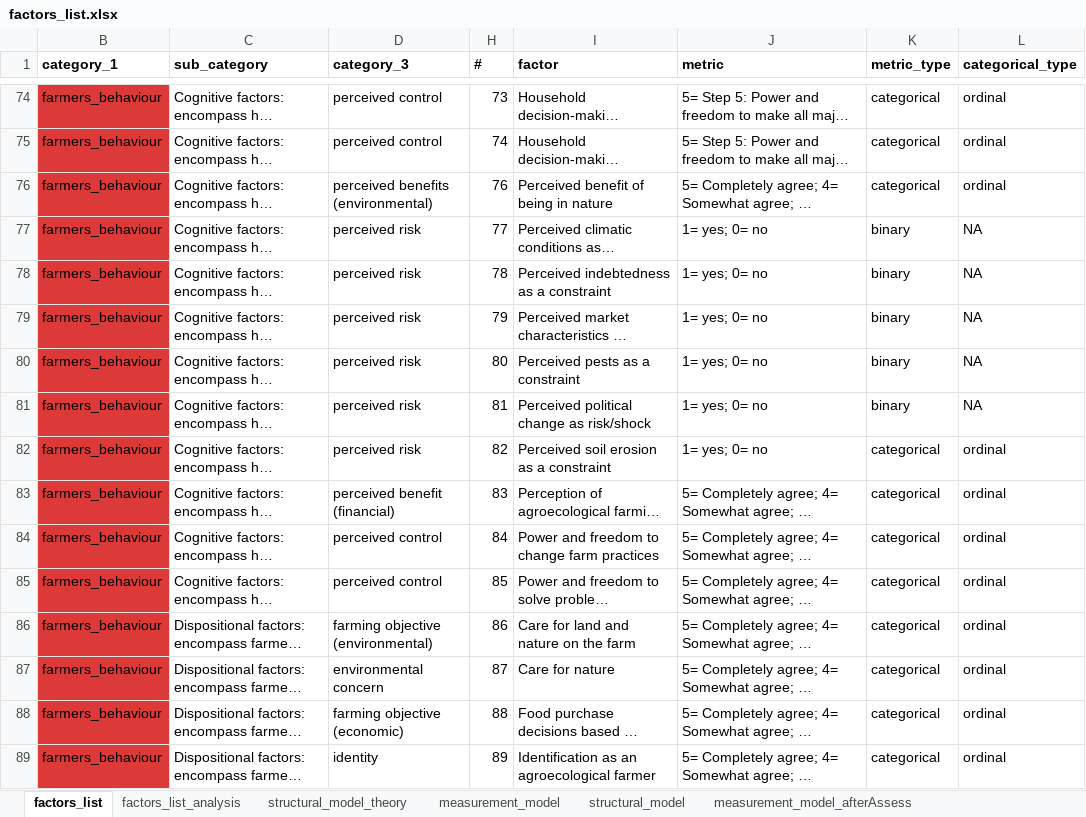
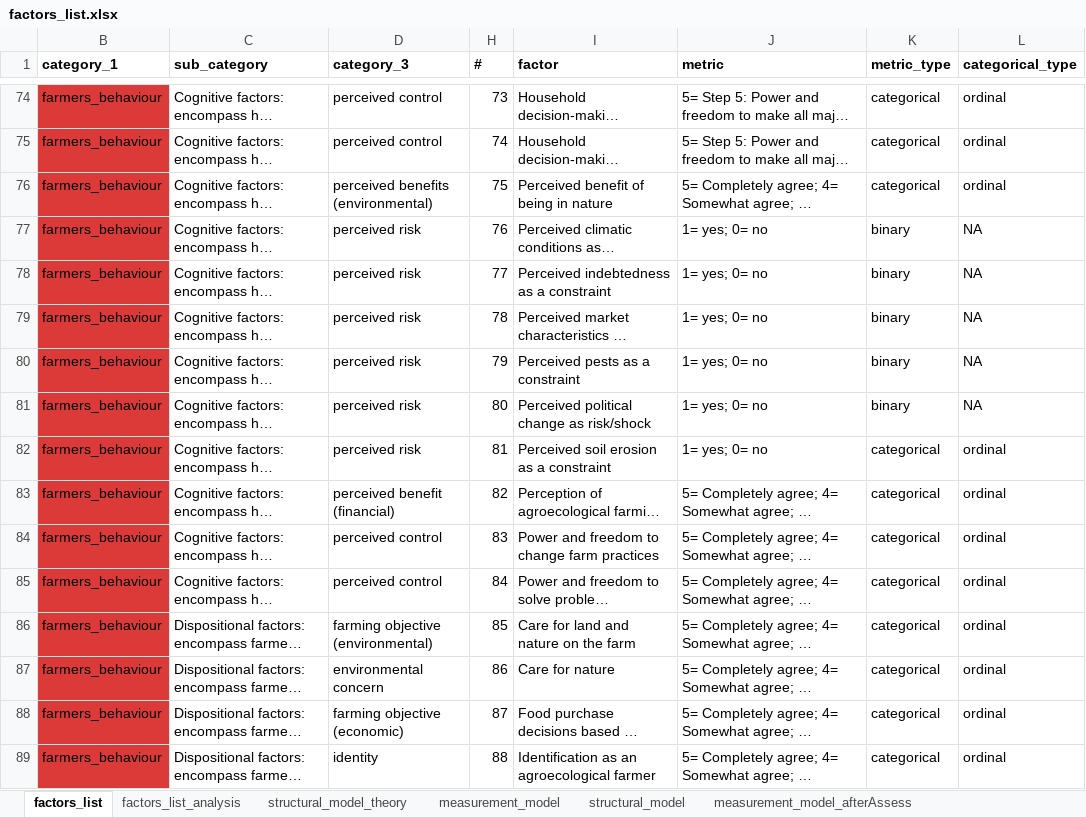
Before and after one commit to andreacsanchezb10/HOLPA_factors_influencing_adoption_dfs, an Excel workbook: factors_list.xlsx, sheet factors_list, drawn as a sheet; only a part is shown, gaps mark what is left out; long unchanged cells end in …; values as stored, in another font and other column widths than the file's, no borders; table styles not drawn; the diff covers the shown part only; the diff names each change by its address in the sheet, - before the commit and + after, or states it on an @@ line.

```diff
--- a/factors_list.xlsx (sheet factors_list)
+++ b/factors_list.xlsx (sheet factors_list)
-H76 (#): 76
+H76 (#): 75
-H77 (#): 77
+H77 (#): 76
-H78 (#): 78
+H78 (#): 77
-H79 (#): 79
+H79 (#): 78
-H80 (#): 80
+H80 (#): 79
-H81 (#): 81
+H81 (#): 80
-H82 (#): 82
+H82 (#): 81
-H83 (#): 83
+H83 (#): 82
-H84 (#): 84
+H84 (#): 83
-H85 (#): 85
+H85 (#): 84
-H86 (#): 86
+H86 (#): 85
-H87 (#): 87
+H87 (#): 86
-H88 (#): 88
+H88 (#): 87
-H89 (#): 89
+H89 (#): 88
```
Also changed, not shown: 189 edited cells elsewhere in this sheet, 3 other files.
